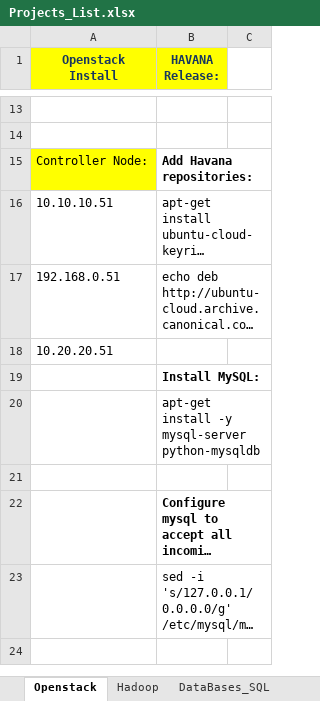
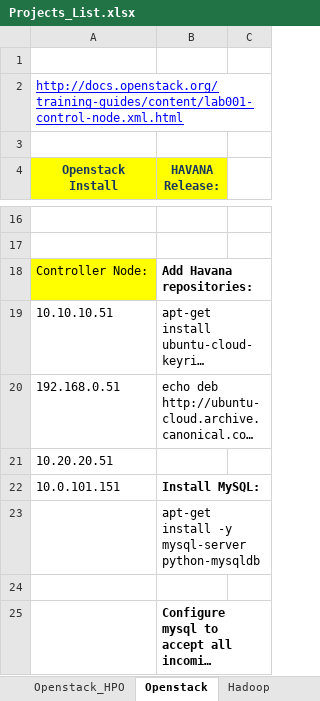
Before and after one commit to toonjohners/Project_List, an Excel workbook: Projects_List.xlsx, sheet Openstack, drawn as a sheet; only a part is shown, gaps mark what is left out; the shorter side is filled out with more unchanged rows; long unchanged cells end in …; values as stored, in another font and other column widths than the file's, no borders; charts and pictures not drawn; addresses are those after the commit; the diff covers the shown part only; the diff names each change by its address in the sheet, - before the commit and + after, or states it on an @@ line.

Commit message:
Openstack Items

```diff
--- a/Projects_List.xlsx (sheet Openstack)
+++ b/Projects_List.xlsx (sheet Openstack)
+sheet tab: Openstack_HPO
+row 1: (empty)
+row 2: http://docs.openstack.org/training-guides/content/lab001-control-node.xml.html
+row 3: (empty)
-A22 (Openstack Install): (empty)
+A22 (Openstack Install): 10.0.101.151
```
Also changed, not shown: 182 added rows elsewhere in this sheet, sheet Networking, other sheet tabs, charts or pictures.
